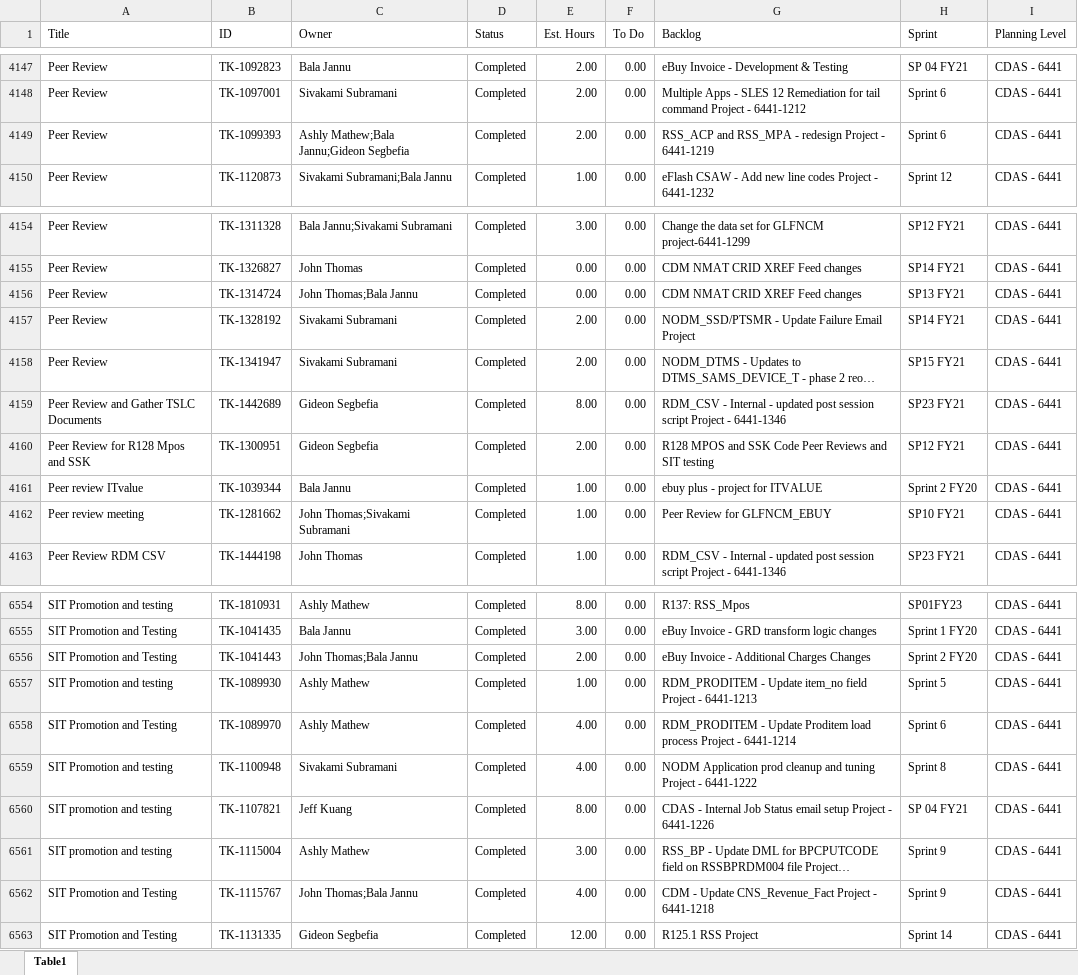
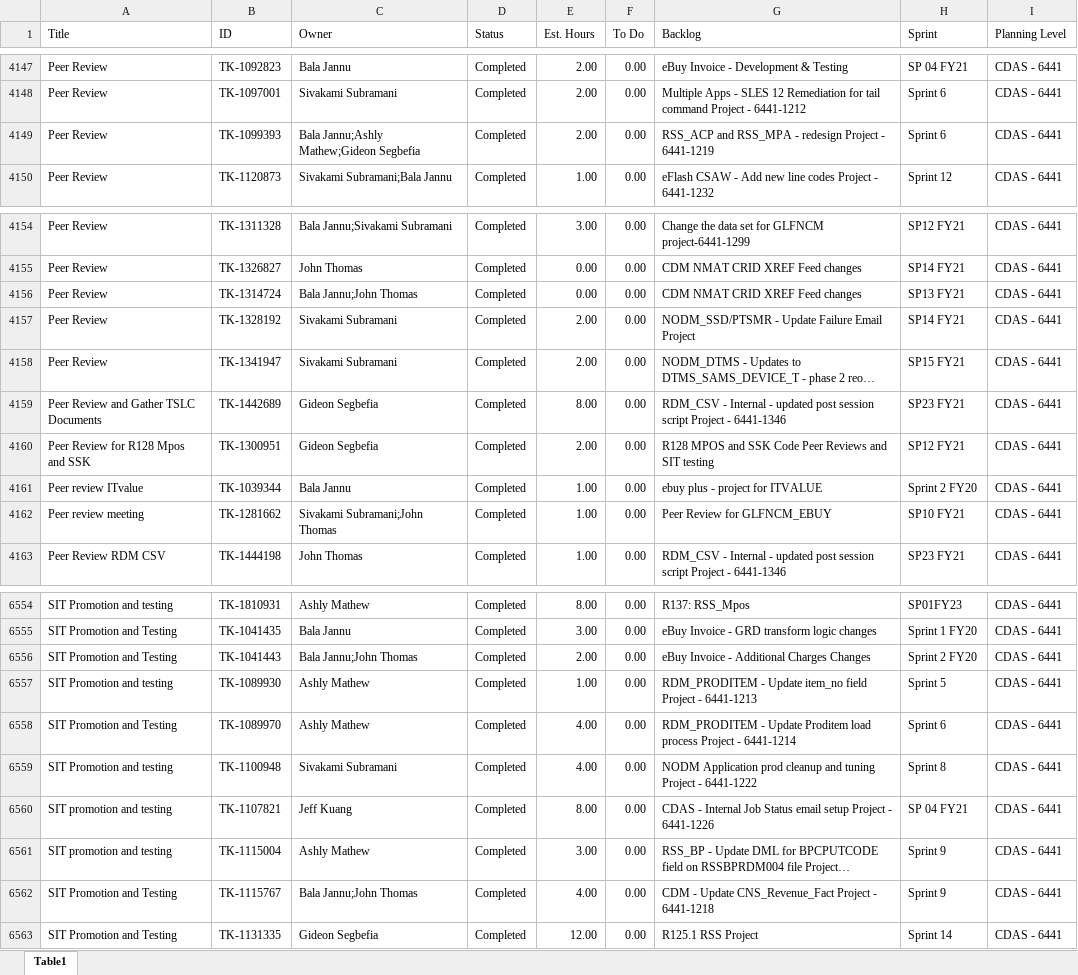
Before and after one commit to usps-dataeng/versionone-dashboard, an Excel workbook: tasklist_CDAS6441.xlsx, sheet Table1, drawn as a sheet; only a part is shown, gaps mark what is left out; long unchanged cells end in …; values as stored, in another font and other column widths than the file's, no borders; the diff covers the shown part only; the diff names each change by its address in the sheet, - before the commit and + after, or states it on an @@ line.

```diff
--- a/tasklist_CDAS6441.xlsx (sheet Table1)
+++ b/tasklist_CDAS6441.xlsx (sheet Table1)
-C4149 (Owner): Ashly Mathew;Bala Jannu;Gideon Segbefia
+C4149 (Owner): Bala Jannu;Ashly Mathew;Gideon Segbefia
-C4156 (Owner): John Thomas;Bala Jannu
+C4156 (Owner): Bala Jannu;John Thomas
-C4162 (Owner): John Thomas;Sivakami Subramani
+C4162 (Owner): Sivakami Subramani;John Thomas
-C6556 (Owner): John Thomas;Bala Jannu
+C6556 (Owner): Bala Jannu;John Thomas
-C6562 (Owner): John Thomas;Bala Jannu
+C6562 (Owner): Bala Jannu;John Thomas
```
Also changed, not shown: 8 edited cells elsewhere in this sheet, tasklist_EDS4834.xlsx, tasklist_EEB9372.xlsx, 5 other files.
